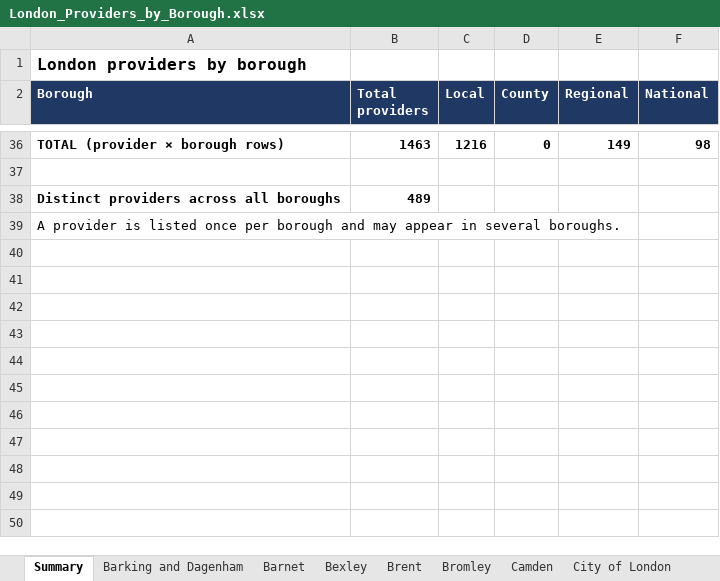
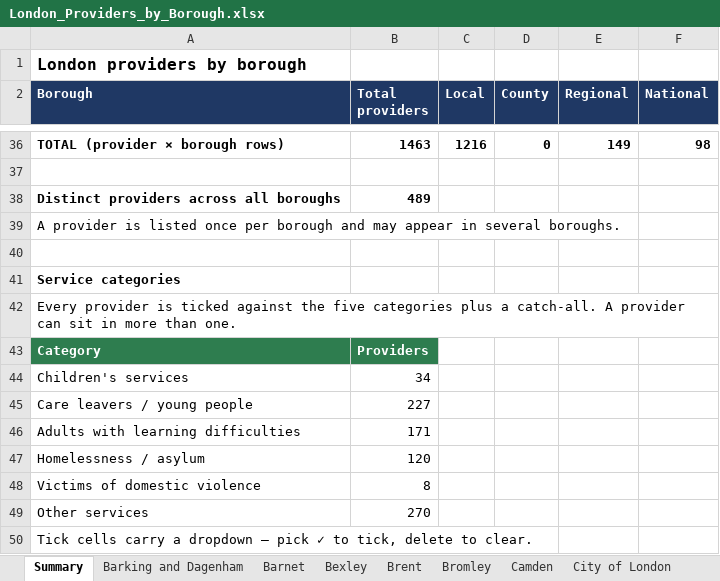
Before and after one commit to mchristo839/housing, an Excel workbook: London_Providers_by_Borough.xlsx, sheet Summary, drawn as a sheet; only a part is shown, gaps mark what is left out; values as stored, in another font and other column widths than the file's, no borders; the diff names each change by its address in the sheet, - before the commit and + after, or states it on an @@ line.

```diff
--- a/London_Providers_by_Borough.xlsx (sheet Summary)
+++ b/London_Providers_by_Borough.xlsx (sheet Summary)
+row 40: (empty)
+row 41: Service categories
+row 42: Every provider is ticked against the five categories plus a catch-all. A provider can sit in more than one.
+row 43: Category | Providers
+row 44: Children's services | 34
+row 45: Care leavers / young people | 227
+row 46: Adults with learning difficulties | 171
+row 47: Homelessness / asylum | 120
+row 48: Victims of domestic violence | 8
+row 49: Other services | 270
+row 50: Tick cells carry a dropdown — pick ✓ to tick, delete to clear.
```
Also changed, not shown: sheet Redbridge, sheet Lambeth, sheet Wandsworth, sheet Greenwich, sheet Kensington and Chelsea, sheet City of London, 28 more sheets, 1 other file.
